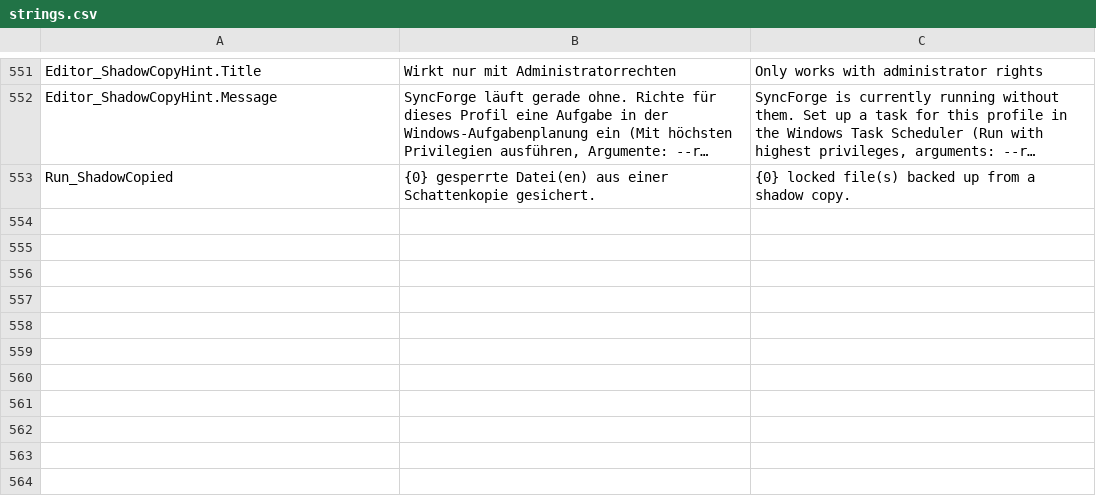
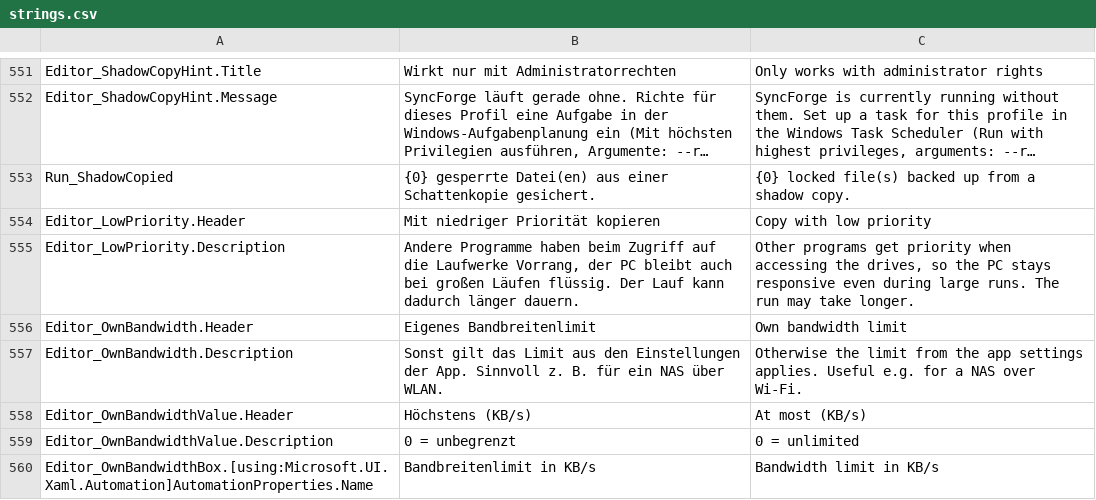
Before and after one commit to RNYSVRN/SyncForge, a CSV file: tools/strings.csv, drawn as a sheet; only a part is shown, gaps mark what is left out; long unchanged cells end in …; the diff names each change by its address in the sheet, - before the commit and + after, or states it on an @@ line.

```diff
--- a/tools/strings.csv
+++ b/tools/strings.csv
+row 554: Editor_LowPriority.Header | Mit niedriger Priorität kopieren | Copy with low priority
+row 555: Editor_LowPriority.Description | Andere Programme haben beim Zugriff auf die Laufwerke Vorrang, der PC bleibt auch bei großen Läufen flüssig. Der Lauf kann dadurch länger dauern. | Other programs get priority when accessing the drives, so the PC stays responsive even during large runs. The run may take longer.
+row 556: Editor_OwnBandwidth.Header | Eigenes Bandbreitenlimit | Own bandwidth limit
+row 557: Editor_OwnBandwidth.Description | Sonst gilt das Limit aus den Einstellungen der App. Sinnvoll z. B. für ein NAS über WLAN. | Otherwise the limit from the app settings applies. Useful e.g. for a NAS over Wi-Fi.
+row 558: Editor_OwnBandwidthValue.Header | Höchstens (KB/s) | At most (KB/s)
+row 559: Editor_OwnBandwidthValue.Description | 0 = unbegrenzt | 0 = unlimited
+row 560: Editor_OwnBandwidthBox.[using:Microsoft.UI.Xaml.Automation]AutomationProperties.Name | Bandbreitenlimit in KB/s | Bandwidth limit in KB/s
```
Also changed, not shown: 13 other files.
